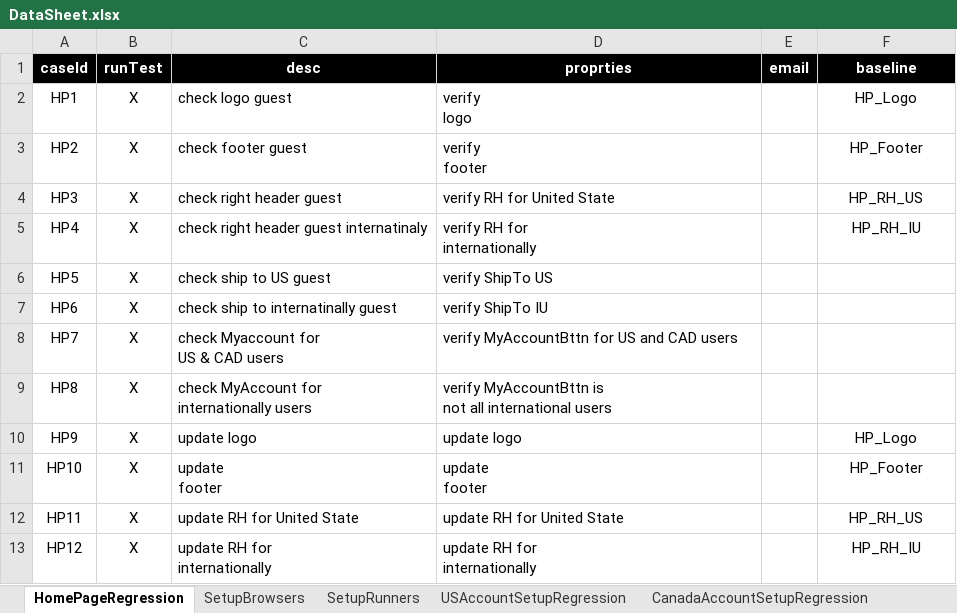
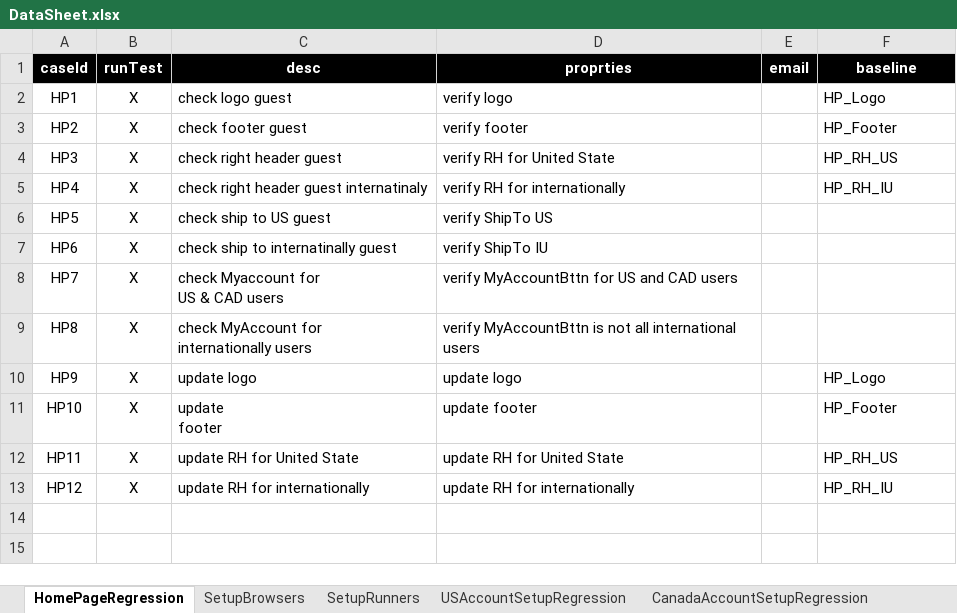
Before and after one commit to dialaizzeldeen/TB_auto, an Excel workbook: src/com/generic/config/DataSheet.xlsx, sheet HomePageRegression, drawn as a sheet; values as stored, in another font and other column widths than the file's, no borders; ↵ is a line break in a cell; the diff names each change by its address in the sheet, - before the commit and + after, or states it on an @@ line.

```diff
--- a/src/com/generic/config/DataSheet.xlsx (sheet HomePageRegression)
+++ b/src/com/generic/config/DataSheet.xlsx (sheet HomePageRegression)
-D2 (proprties): verify ↵ logo
+D2 (proprties): verify logo
-F2:F5 alignment: center
+F2:F5 alignment: left
-D3 (proprties): verify ↵ footer
+D3 (proprties): verify footer
-D5 (proprties): verify RH for ↵ internationally
+D5 (proprties): verify RH for internationally
-D9 (proprties): …international users
+D9 (proprties): …international users
-F10:F13 alignment: center
+F10:F13 alignment: left
-D11 (proprties): update ↵ footer
+D11 (proprties): update footer
-C13 (desc): update RH for ↵ internationally
+C13 (desc): update RH for internationally
-D13 (proprties): update RH for ↵ internationally
+D13 (proprties): update RH for internationally
```
Also changed, not shown: sheet PDPRegression, sheet products, sheet users, 8 other files.
